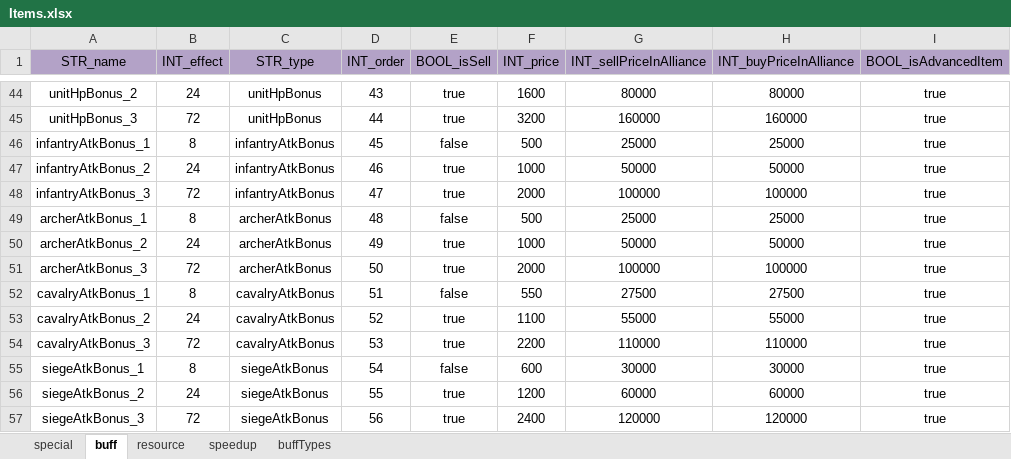
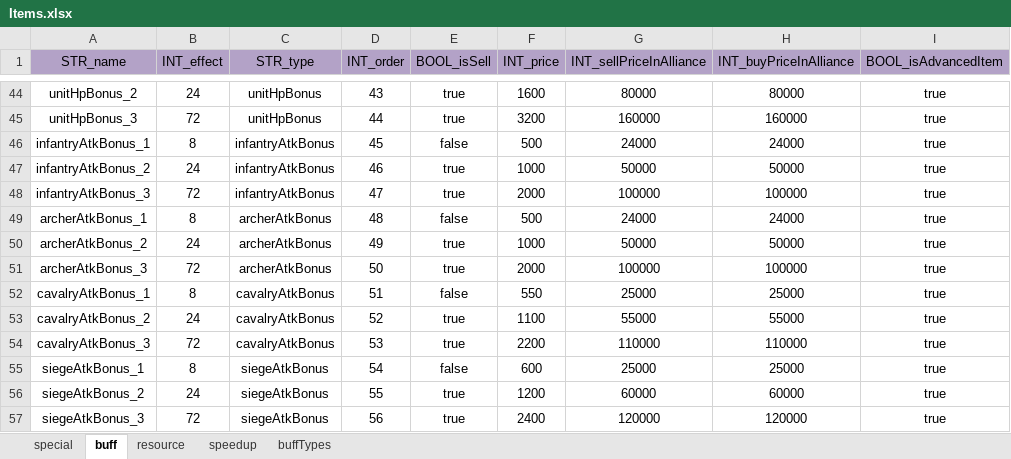
Before and after one commit to ModunZhang/dragonfall_client, an Excel workbook: Dragonfall/gameData/shared/Items.xlsx, sheet buff, drawn as a sheet; only a part is shown, gaps mark what is left out; values as stored, in another font and other column widths than the file's, no borders; the diff names each change by its address in the sheet, - before the commit and + after, or states it on an @@ line.

```diff
--- a/Dragonfall/gameData/shared/Items.xlsx (sheet buff)
+++ b/Dragonfall/gameData/shared/Items.xlsx (sheet buff)
-G46 (INT_sellPriceInAlliance): 25000
+G46 (INT_sellPriceInAlliance): 24000
-H46 (INT_buyPriceInAlliance): 25000
+H46 (INT_buyPriceInAlliance): 24000
-G49 (INT_sellPriceInAlliance): 25000
+G49 (INT_sellPriceInAlliance): 24000
-H49 (INT_buyPriceInAlliance): 25000
+H49 (INT_buyPriceInAlliance): 24000
-G52 (INT_sellPriceInAlliance): 27500
+G52 (INT_sellPriceInAlliance): 25000
-H52 (INT_buyPriceInAlliance): 27500
+H52 (INT_buyPriceInAlliance): 25000
-G55 (INT_sellPriceInAlliance): 30000
+G55 (INT_sellPriceInAlliance): 25000
-H55 (INT_buyPriceInAlliance): 30000
+H55 (INT_buyPriceInAlliance): 25000
```
Also changed, not shown: sheet special, sheet speedup, Dragonfall/gameData/shared/AllianceBuilding.xlsx, Dragonfall/gameData/shared/PlayerInitData.xlsx, 4 other files.
